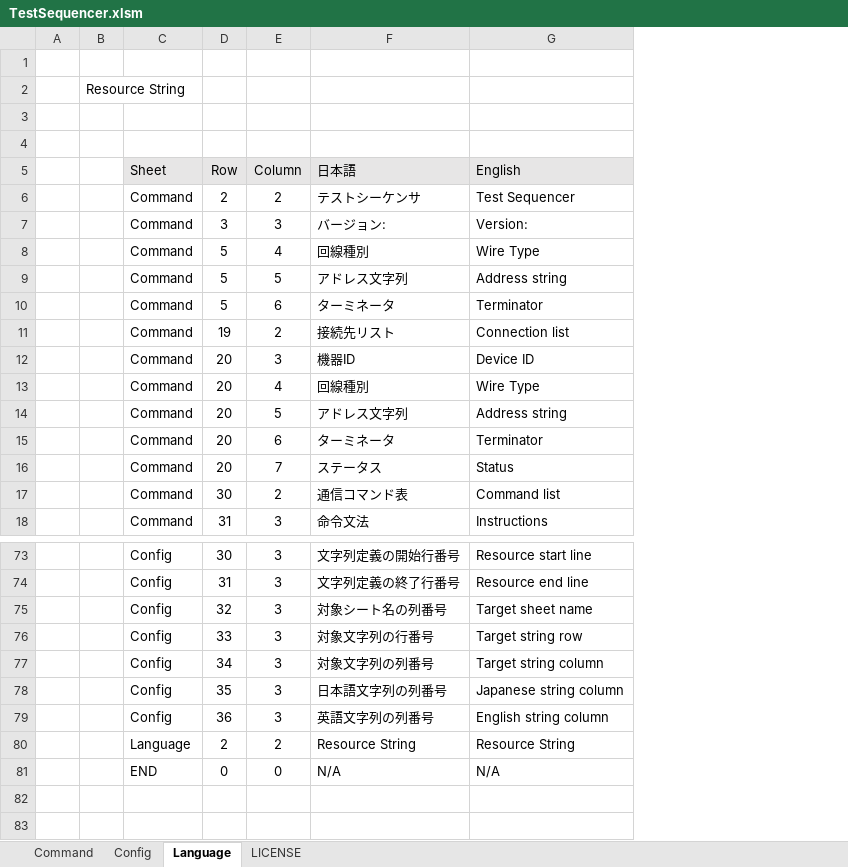
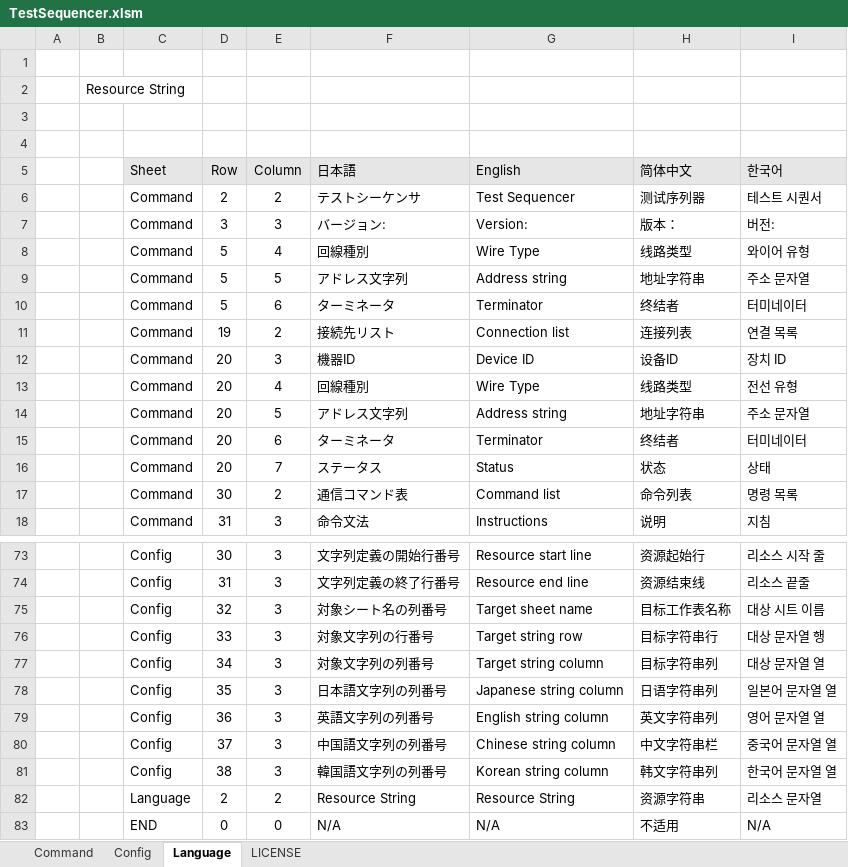
Before and after one commit to MitakaMakers/TestSequencer, an Excel workbook: bin/TestSequencer.xlsm, sheet Language, drawn as a sheet; only a part is shown, gaps mark what is left out; values as stored, in another font and other column widths than the file's, no borders; charts and pictures not drawn; the diff names each change by its address in the sheet, - before the commit and + after, or states it on an @@ line.

Commit message:
update source - support Chinese and Korean language

```diff
--- a/bin/TestSequencer.xlsm (sheet Language)
+++ b/bin/TestSequencer.xlsm (sheet Language)
+column H (简体中文), rows 6-18: 测试序列器 | 版本： | 线路类型 | 地址字符串 | 终结者 | 连接列表 | 设备ID | 线路类型 | 地址字符串 | 终结者 | 状态 | 命令列表 | 说明; rows 73-79: 资源起始行 | 资源结束线 | 目标工作表名称 | 目标字符串行 | 目标字符串列 | 日语字符串列 | 英文字符串列; rows 82-83: 资源字符串 | 不适用
+column I (한국어), rows 6-18: 테스트 시퀀서 | 버전: | 와이어 유형 | 주소 문자열 | 터미네이터 | 연결 목록 | 장치 ID | 전선 유형 | 주소 문자열 | 터미네이터 | 상태 | 명령 목록 | 지침; rows 73-79: 리소스 시작 줄 | 리소스 끝줄 | 대상 시트 이름 | 대상 문자열 행 | 대상 문자열 열 | 일본어 문자열 열 | 영어 문자열 열; rows 82-83: 리소스 문자열 | N/A
+row 80:  |  | Config | 37 | 3 | 中国語文字列の列番号 | Chinese string column | 中文字符串栏 | 중국어 문자열 열
+row 81:  |  | Config | 38 | 3 | 韓国語文字列の列番号 | Korean string column | 韩文字符串列 | 한국어 문자열 열
```
Also changed, not shown: sheet Config, charts or pictures, 3 other files.
